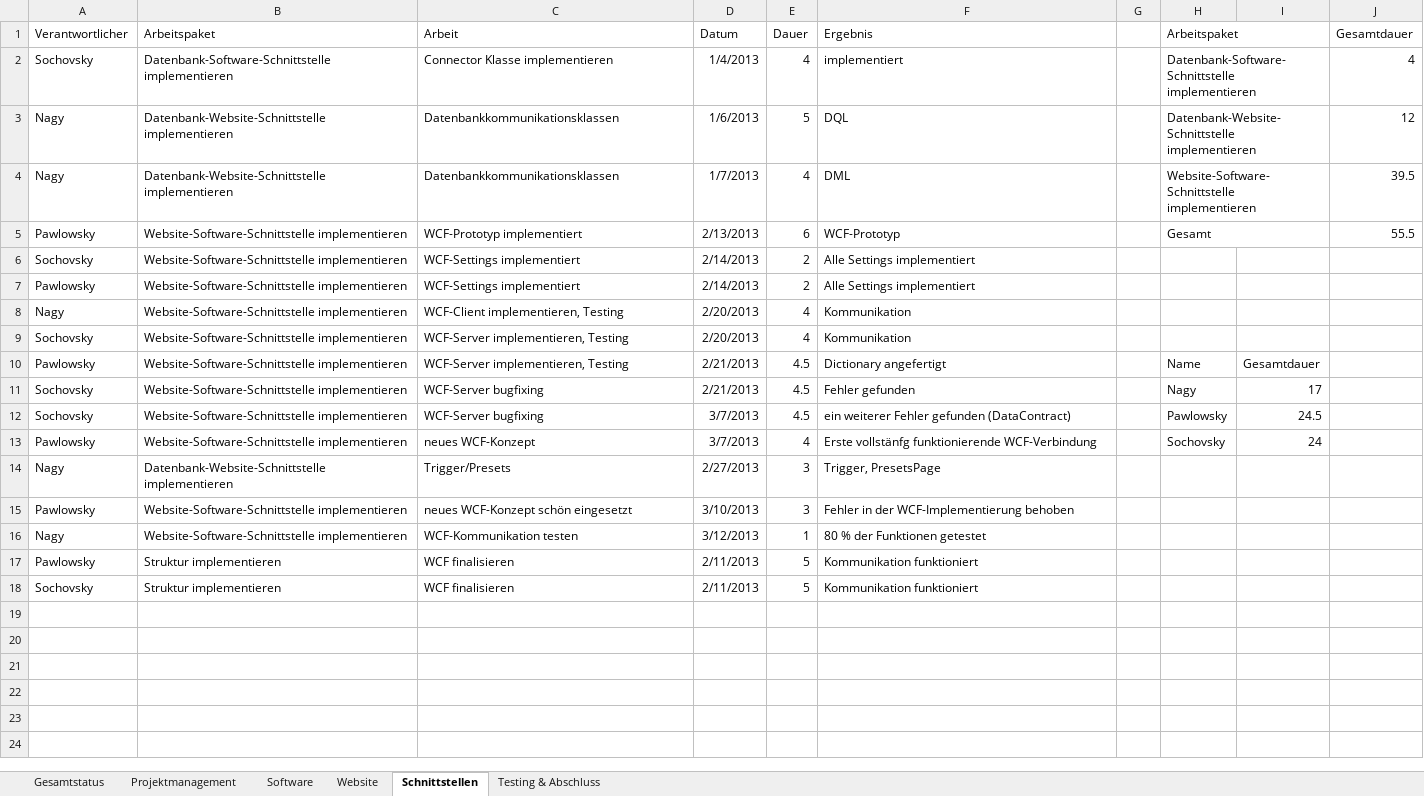
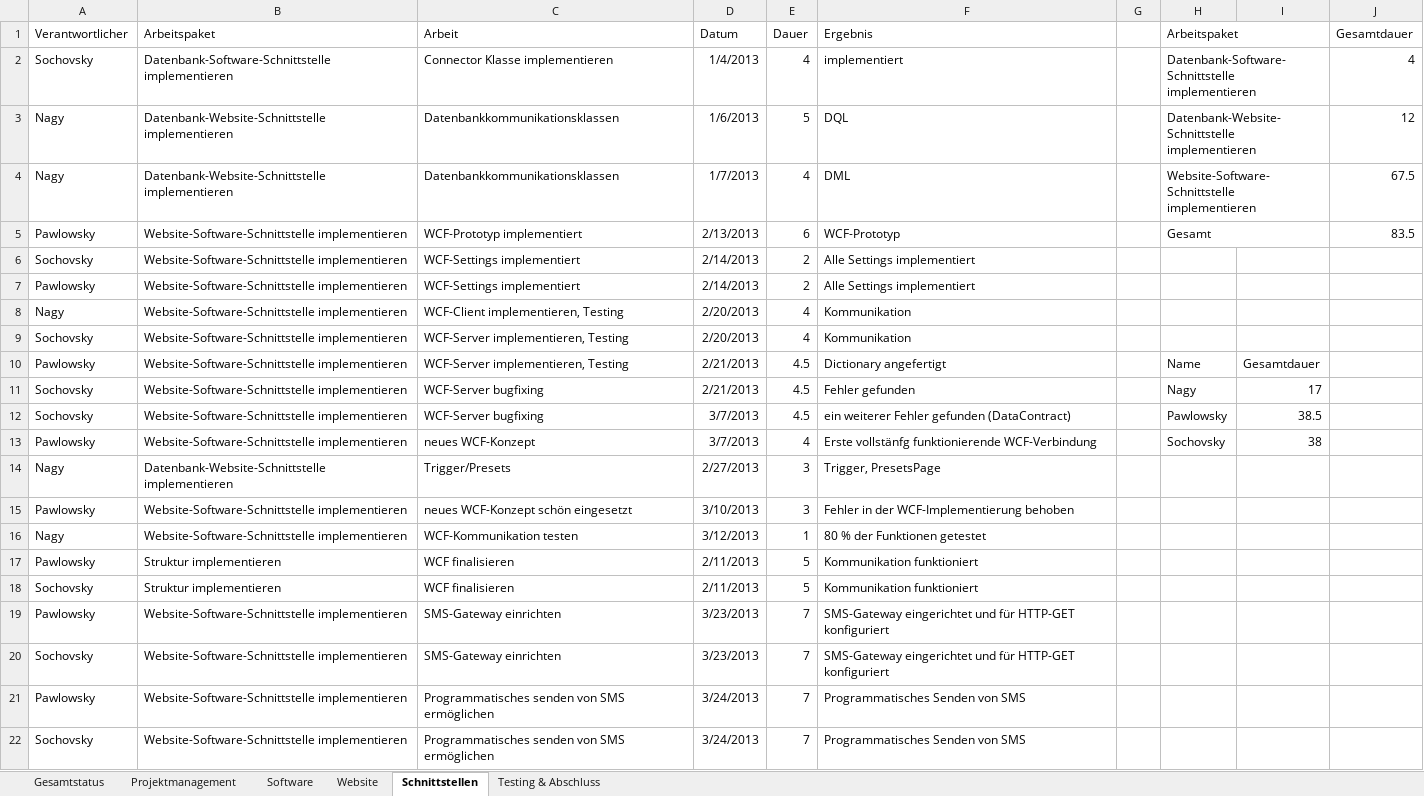
Before and after one commit to gabpaw987/Aquila, an Excel workbook: Dokumentation/Aquila_Zeitaufzeichnung.xlsx, sheet Schnittstellen, drawn as a sheet; values as stored, in another font and other column widths than the file's, no borders; the diff names each change by its address in the sheet, - before the commit and + after, or states it on an @@ line.

```diff
--- a/Dokumentation/Aquila_Zeitaufzeichnung.xlsx (sheet Schnittstellen)
+++ b/Dokumentation/Aquila_Zeitaufzeichnung.xlsx (sheet Schnittstellen)
-J4 (Gesamtdauer): 39.5
+J4 (Gesamtdauer): 67.5
-J5 (Gesamtdauer): 55.5
+J5 (Gesamtdauer): 83.5
-I12: 24.5
+I12: 38.5
-I13: 24
+I13: 38
+row 19: Pawlowsky | Website-Software-Schnittstelle implementieren | SMS-Gateway einrichten | 3/23/2013 | 7 | SMS-Gateway eingerichtet und für HTTP-GET konfiguriert
+row 20: Sochovsky | Website-Software-Schnittstelle implementieren | SMS-Gateway einrichten | 3/23/2013 | 7 | SMS-Gateway eingerichtet und für HTTP-GET konfiguriert
+row 21: Pawlowsky | Website-Software-Schnittstelle implementieren | Programmatisches senden von SMS ermöglichen | 3/24/2013 | 7 | Programmatisches Senden von SMS
+row 22: Sochovsky | Website-Software-Schnittstelle implementieren | Programmatisches senden von SMS ermöglichen | 3/24/2013 | 7 | Programmatisches Senden von SMS
```
Also changed, not shown: sheet Testing & Abschluss, sheet Gesamtstatus, charts or pictures.
